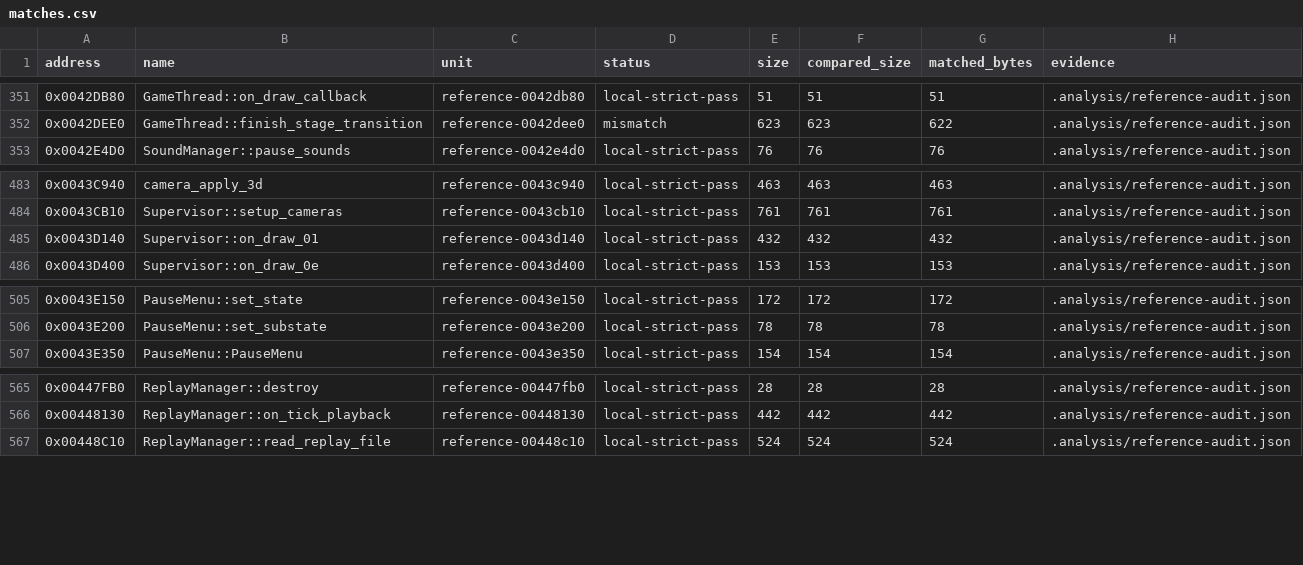
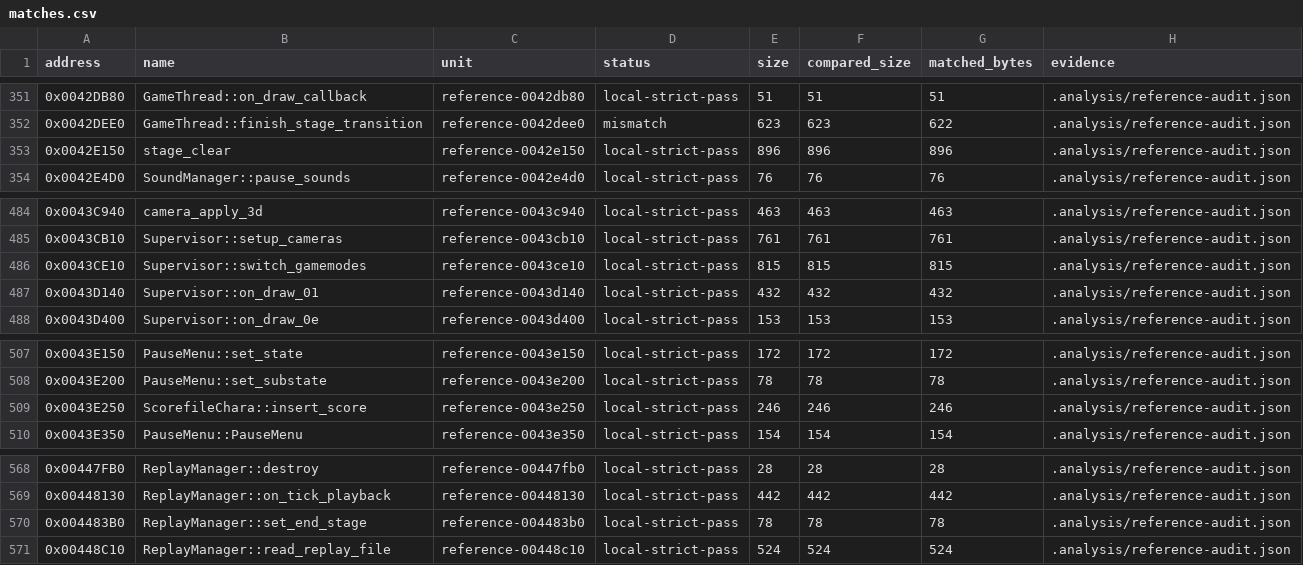
Before and after one commit to N0zoM1z0/th16, a CSV file: config/matches.csv, drawn as a sheet; only a part is shown, gaps mark what is left out; the diff names each change by its address in the sheet, - before the commit and + after, or states it on an @@ line.

Commit message:
Review complete stage-table and current-time identities

```diff
--- a/config/matches.csv
+++ b/config/matches.csv
+row 353: 0x0042E150 | stage_clear | reference-0042e150 | local-strict-pass | 896 | 896 | 896 | .analysis/reference-audit.json
+row 486: 0x0043CE10 | Supervisor::switch_gamemodes | reference-0043ce10 | local-strict-pass | 815 | 815 | 815 | .analysis/reference-audit.json
+row 509: 0x0043E250 | ScorefileChara::insert_score | reference-0043e250 | local-strict-pass | 246 | 246 | 246 | .analysis/reference-audit.json
+row 570: 0x004483B0 | ReplayManager::set_end_stage | reference-004483b0 | local-strict-pass | 78 | 78 | 78 | .analysis/reference-audit.json
```
Also changed, not shown: config/function-boundaries.csv, config/functions.csv, 9 other files.
